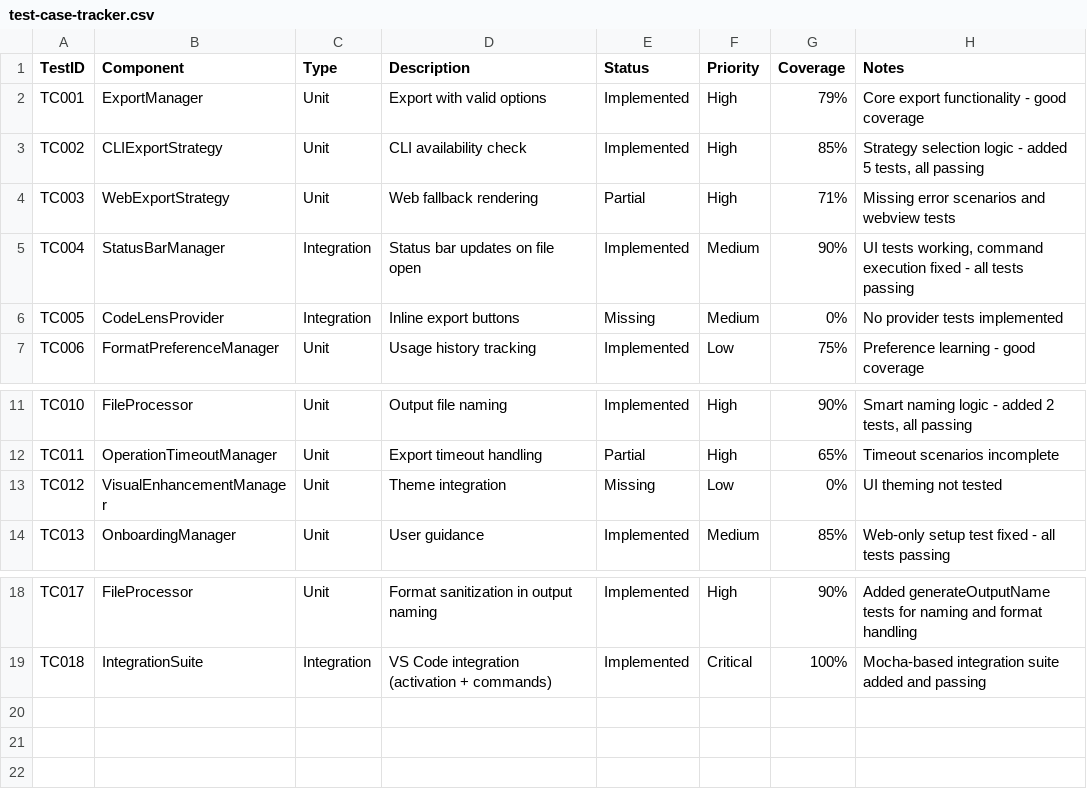
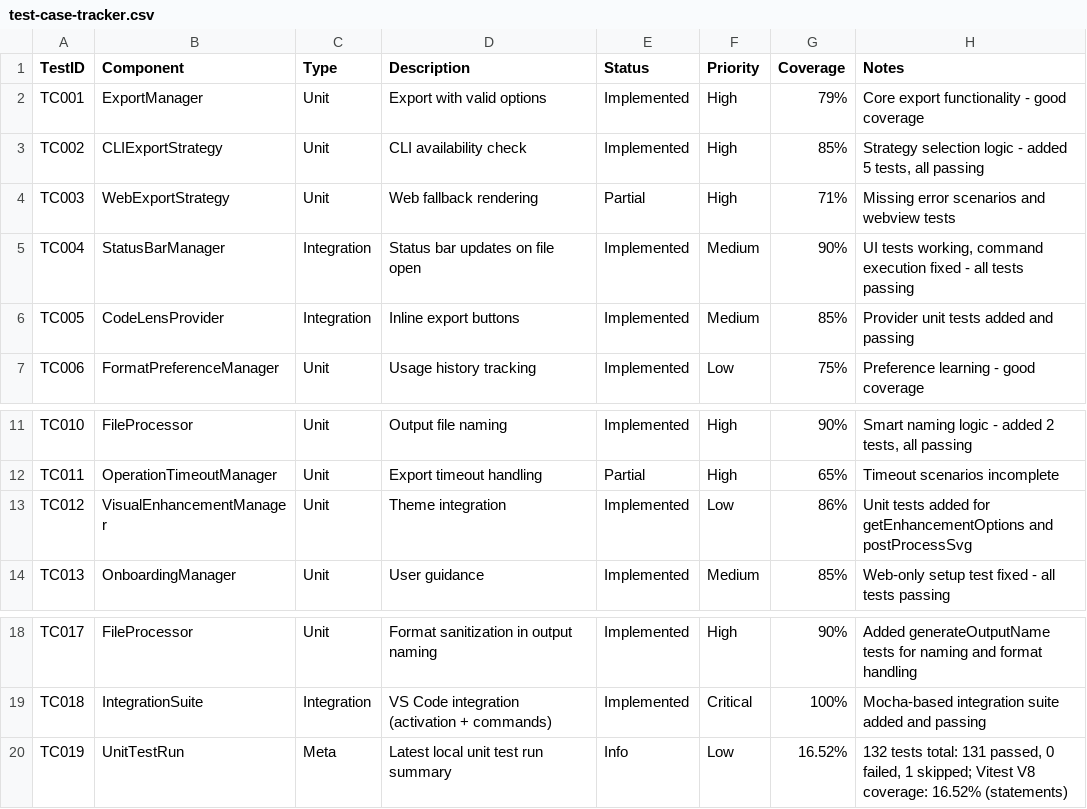
Before and after one commit to GSejas/mermaid-export-pro, a CSV file: docs/developers/test-case-tracker.csv, drawn as a sheet; only a part is shown, gaps mark what is left out.

Commit message:
Add unit tests for extension activation, command handlers, and services
- Created comprehensive unit tests for the extension activation process, ensuring all services are initialized and commands are registered correctly.
- Implemented tests for command handlers to verify correct execution and error handling.
- Added tests for various services including BatchExportEngine, DiagramDiscoveryService, CLIExportStrategy, and WebExportStrategy.
- Introduced tests for utility functions in AutoNaming and PathUtils to ensure proper functionality.
- Enhanced error handling tests in ErrorHandler to validate user interactions and logging.
- Increased default timeout for tests to accommodate longer execution times in CI environments.

```diff
--- a/docs/developers/test-case-tracker.csv
+++ b/docs/developers/test-case-tracker.csv
@@ -5,3 +5,3 @@ TC003,WebExportStrategy,Unit,"Web fallback rendering",Partial,High,71%,"Missing
 TC004,StatusBarManager,Integration,"Status bar updates on file open",Implemented,Medium,90%,"UI tests working, command execution fixed - all tests passing"
-TC005,CodeLensProvider,Integration,"Inline export buttons",Missing,Medium,0%,"No provider tests implemented"
+TC005,CodeLensProvider,Integration,"Inline export buttons",Implemented,Medium,85%,"Provider unit tests added and passing"
 TC006,FormatPreferenceManager,Unit,"Usage history tracking",Implemented,Low,75%,"Preference learning - good coverage"
@@ -12,3 +12,3 @@ TC010,FileProcessor,Unit,"Output file naming",Implemented,High,90%,"Smart naming
 TC011,OperationTimeoutManager,Unit,"Export timeout handling",Partial,High,65%,"Timeout scenarios incomplete"
-TC012,VisualEnhancementManager,Unit,"Theme integration",Missing,Low,0%,"UI theming not tested"
+TC012,VisualEnhancementManager,Unit,"Theme integration",Implemented,Low,86%,"Unit tests added for getEnhancementOptions and postProcessSvg"
 TC013,OnboardingManager,Unit,"User guidance",Implemented,Medium,85%,"Web-only setup test fixed - all tests passing"
@@ -19 +19,2 @@ TC017,FileProcessor,Unit,"Format sanitization in output naming",Implemented,High
 TC018,IntegrationSuite,Integration,"VS Code integration (activation + commands)",Implemented,Critical,100%,"Mocha-based integration suite added and passing"
+TC019,UnitTestRun,Meta,"Latest local unit test run summary",Info,Low,16.52%,"132 tests total: 131 passed, 0 failed, 1 skipped; Vitest V8 coverage: 16.52% (statements)"
```
Also changed, not shown: docs/developers/issue-tracker.csv, 14 other files.
